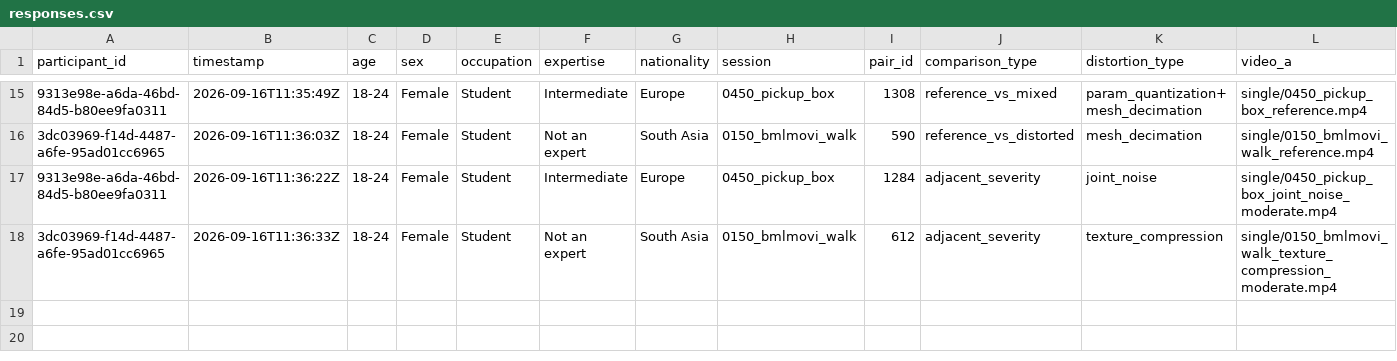
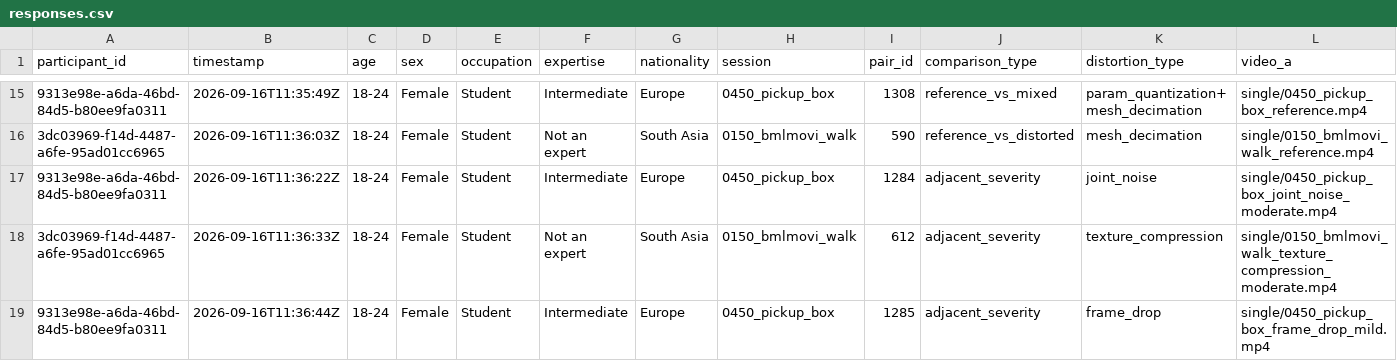
Before and after one commit to shakirul360/AvatarVerse, a CSV file: mos_app/data/responses.csv, drawn as a sheet; only a part is shown, gaps mark what is left out; rows hold the shown columns only; the diff names each change by its address in the sheet, - before the commit and + after, or states it on an @@ line.

Commit message:
Response: 9313e98e/1285

```diff
--- a/mos_app/data/responses.csv
+++ b/mos_app/data/responses.csv
+row 19: 9313e98e-a6da-46bd-84d5-b80ee9fa0311 | 2026-09-16T11:36:44Z | 18-24 | Female | Student | Intermediate | Europe | 0450_pickup_box | 1285 | adjacent_severity | frame_drop | single/0450_pickup_box_frame_drop_mild.mp4
```
